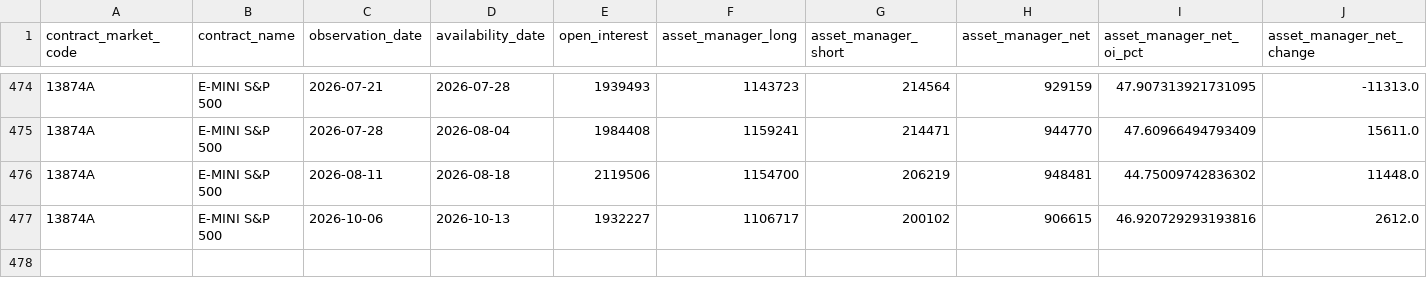
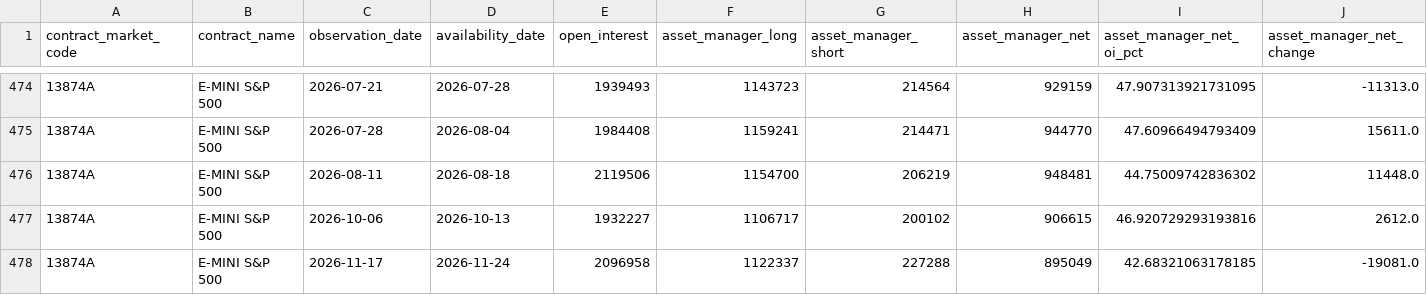
Before and after one commit to mohamednossaoui-max/US500-Macro-Intelligence, a CSV file: public_data/cot_positioning_extremes_v1.csv, drawn as a sheet; only a part is shown, gaps mark what is left out; rows hold the shown columns only; the diff names each change by its address in the sheet, - before the commit and + after, or states it on an @@ line.

```diff
--- a/public_data/cot_positioning_extremes_v1.csv
+++ b/public_data/cot_positioning_extremes_v1.csv
+row 478: 13874A | E-MINI S&P 500 | 2026-11-17 | 2026-11-24 | 2096958 | 1122337 | 227288 | 895049 | 42.68321063178185 | -19081.0
```
Also changed, not shown: public_data/cot_historical_records_input_v1.csv, public_data/cot_positioning_research_v1.csv, 57 other files.
